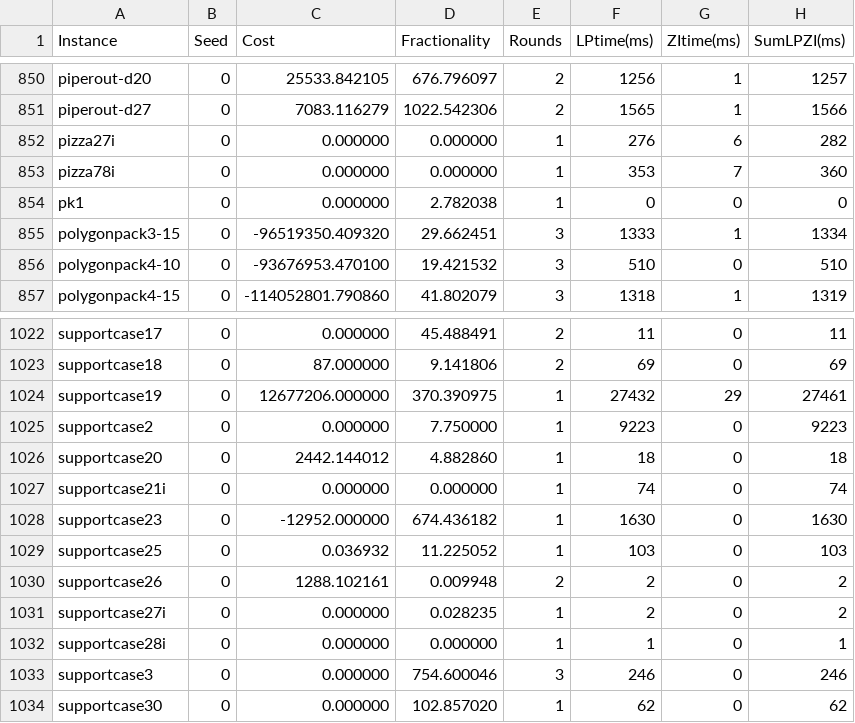
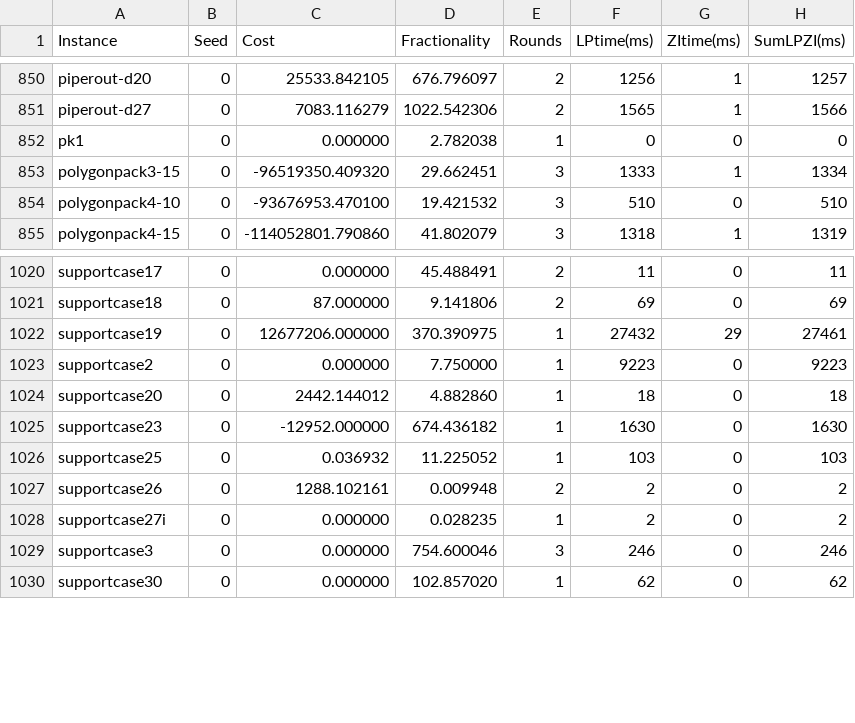
Before and after one commit to ivanviviani/ziround, a CSV file: test_results_nogap(noshiftnonfrac)(seed_0).csv, drawn as a sheet; only a part is shown, gaps mark what is left out.

```diff
--- a/test_results_nogap(noshiftnonfrac)(seed_0).csv
+++ b/test_results_nogap(noshiftnonfrac)(seed_0).csv
@@ -851,4 +851,2 @@ piperout-d20;0;25533.842105;676.796097;2;1256;1;1257
 piperout-d27;0;7083.116279;1022.542306;2;1565;1;1566
-pizza27i;0;0.000000;0.000000;1;276;6;282
-pizza78i;0;0.000000;0.000000;1;353;7;360
 pk1;0;0.000000;2.782038;1;0;0;0
@@ -1026,3 +1024,2 @@ supportcase2;0;0.000000;7.750000;1;9223;0;9223
 supportcase20;0;2442.144012;4.882860;1;18;0;18
-supportcase21i;0;0.000000;0.000000;1;74;0;74
 supportcase23;0;-12952.000000;674.436182;1;1630;0;1630
@@ -1031,3 +1028,2 @@ supportcase26;0;1288.102161;0.009948;2;2;0;2
 supportcase27i;0;0.000000;0.028235;1;2;0;2
-supportcase28i;0;0.000000;0.000000;1;1;0;1
 supportcase3;0;0.000000;754.600046;3;246;0;246
```
Also changed, not shown: test_results_nogap(default)(seed_0).csv, test_results_nogap(fractieworstobj)(seed_0).csv, 4 other files.
